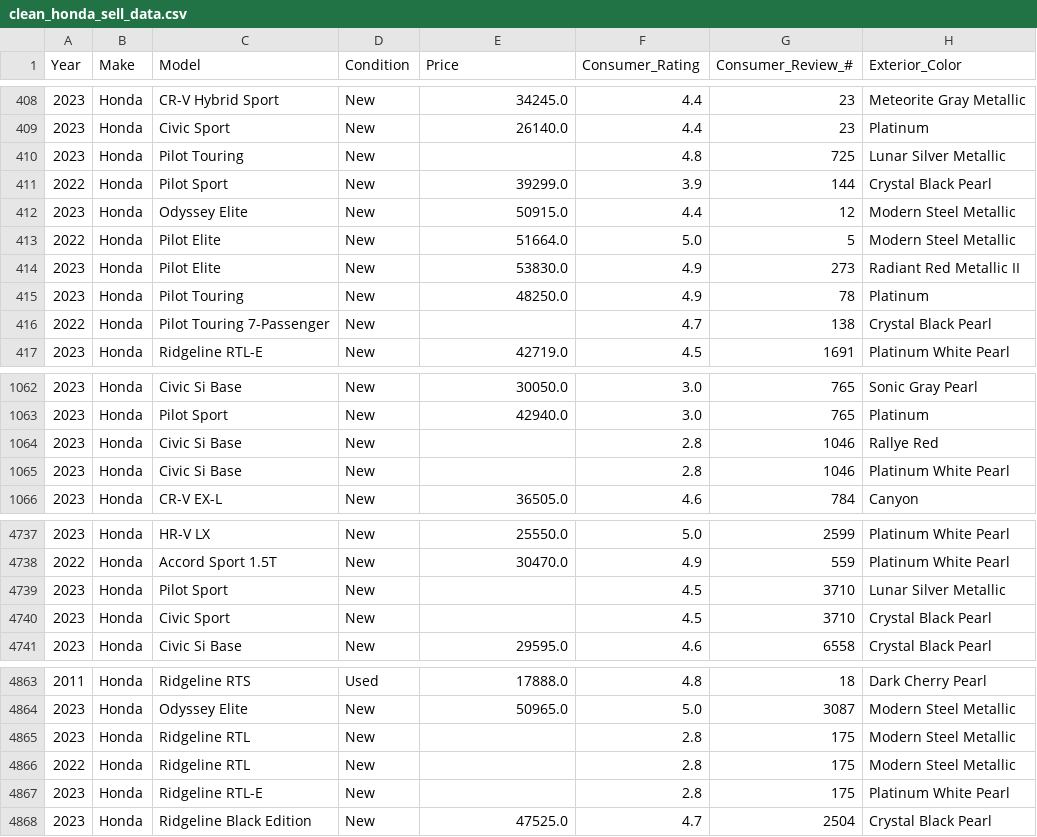
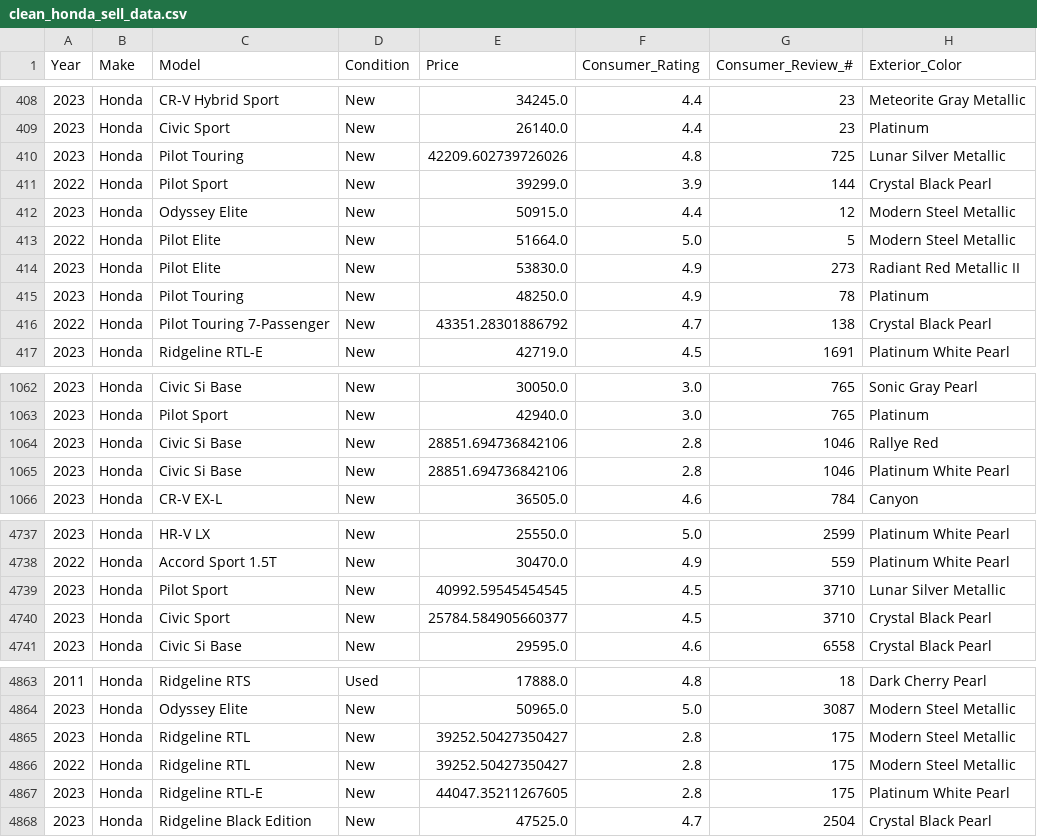
Before and after one commit to Otm639e/Otm639e.github.io, a CSV file: clean_honda_sell_data.csv, drawn as a sheet; only a part is shown, gaps mark what is left out; the diff covers the shown part only; the diff names each change by its address in the sheet, - before the commit and + after, or states it on an @@ line.

Commit message:
cleaning price

```diff
--- a/clean_honda_sell_data.csv
+++ b/clean_honda_sell_data.csv
-E410 (Price): (empty)
+E410 (Price): 42209.602739726026
-E416 (Price): (empty)
+E416 (Price): 43351.28301886792
-E1064:E1065 (Price): (empty)
+E1064:E1065 (Price): 28851.694736842106
-E4739 (Price): (empty)
+E4739 (Price): 40992.59545454545
-E4740 (Price): (empty)
+E4740 (Price): 25784.584905660377
-E4865:E4866 (Price): (empty)
+E4865:E4866 (Price): 39252.50427350427
-E4867 (Price): (empty)
+E4867 (Price): 44047.35211267605
```
Also changed, not shown: 30 edited cells elsewhere in this file, 3 other files.
